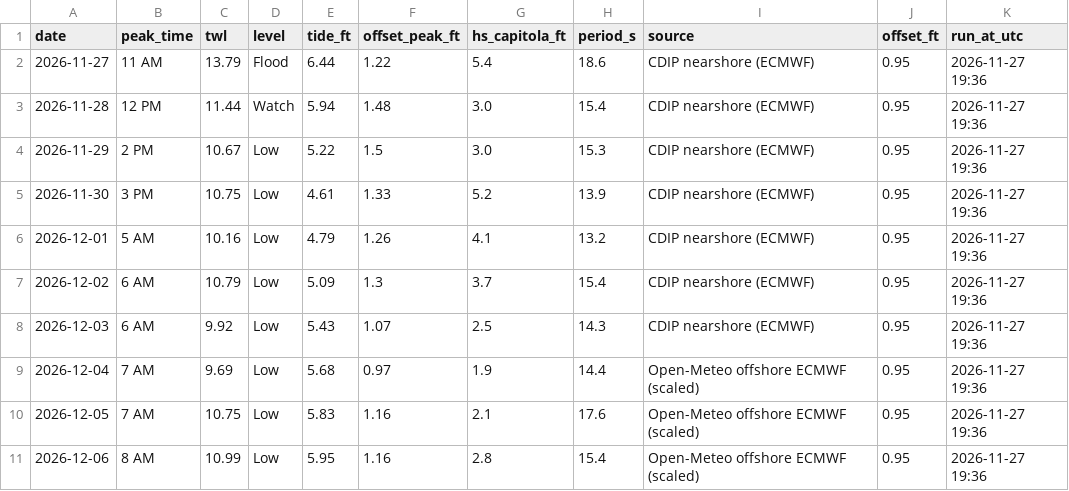
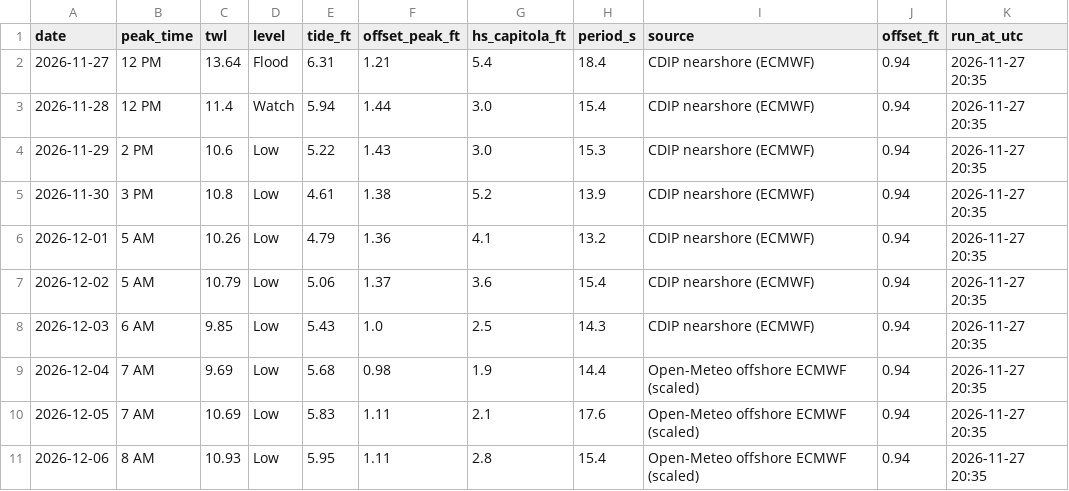
Before and after one commit to kevinkeet/frontpage, a CSV file: capitola/data/forecast_daily.csv, drawn as a sheet.

```diff
--- a/capitola/data/forecast_daily.csv
+++ b/capitola/data/forecast_daily.csv
@@ -1,11 +1,11 @@
 date,peak_time,twl,level,tide_ft,offset_peak_ft,hs_capitola_ft,period_s,source,offset_ft,run_at_utc
-2026-11-27,11 AM,13.79,Flood,6.44,1.22,5.4,18.6,CDIP nearshore (ECMWF),0.95,2026-11-27 19:36
-2026-11-28,12 PM,11.44,Watch,5.94,1.48,3.0,15.4,CDIP nearshore (ECMWF),0.95,2026-11-27 19:36
-2026-11-29,2 PM,10.67,Low,5.22,1.5,3.0,15.3,CDIP nearshore (ECMWF),0.95,2026-11-27 19:36
-2026-11-30,3 PM,10.75,Low,4.61,1.33,5.2,13.9,CDIP nearshore (ECMWF),0.95,2026-11-27 19:36
-2026-12-01,5 AM,10.16,Low,4.79,1.26,4.1,13.2,CDIP nearshore (ECMWF),0.95,2026-11-27 19:36
-2026-12-02,6 AM,10.79,Low,5.09,1.3,3.7,15.4,CDIP nearshore (ECMWF),0.95,2026-11-27 19:36
-2026-12-03,6 AM,9.92,Low,5.43,1.07,2.5,14.3,CDIP nearshore (ECMWF),0.95,2026-11-27 19:36
-2026-12-04,7 AM,9.69,Low,5.68,0.97,1.9,14.4,Open-Meteo offshore ECMWF (scaled),0.95,2026-11-27 19:36
-2026-12-05,7 AM,10.75,Low,5.83,1.16,2.1,17.6,Open-Meteo offshore ECMWF (scaled),0.95,2026-11-27 19:36
-2026-12-06,8 AM,10.99,Low,5.95,1.16,2.8,15.4,Open-Meteo offshore ECMWF (scaled),0.95,2026-11-27 19:36
+2026-11-27,12 PM,13.64,Flood,6.31,1.21,5.4,18.4,CDIP nearshore (ECMWF),0.94,2026-11-27 20:35
+2026-11-28,12 PM,11.4,Watch,5.94,1.44,3.0,15.4,CDIP nearshore (ECMWF),0.94,2026-11-27 20:35
+2026-11-29,2 PM,10.6,Low,5.22,1.43,3.0,15.3,CDIP nearshore (ECMWF),0.94,2026-11-27 20:35
+2026-11-30,3 PM,10.8,Low,4.61,1.38,5.2,13.9,CDIP nearshore (ECMWF),0.94,2026-11-27 20:35
+2026-12-01,5 AM,10.26,Low,4.79,1.36,4.1,13.2,CDIP nearshore (ECMWF),0.94,2026-11-27 20:35
+2026-12-02,5 AM,10.79,Low,5.06,1.37,3.6,15.4,CDIP nearshore (ECMWF),0.94,2026-11-27 20:35
+2026-12-03,6 AM,9.85,Low,5.43,1.0,2.5,14.3,CDIP nearshore (ECMWF),0.94,2026-11-27 20:35
+2026-12-04,7 AM,9.69,Low,5.68,0.98,1.9,14.4,Open-Meteo offshore ECMWF (scaled),0.94,2026-11-27 20:35
+2026-12-05,7 AM,10.69,Low,5.83,1.11,2.1,17.6,Open-Meteo offshore ECMWF (scaled),0.94,2026-11-27 20:35
+2026-12-06,8 AM,10.93,Low,5.95,1.11,2.8,15.4,Open-Meteo offshore ECMWF (scaled),0.94,2026-11-27 20:35
```
Also changed, not shown: capitola/data/creek_forecast.csv, capitola/data/forecast_hourly.csv, 4 other files.
